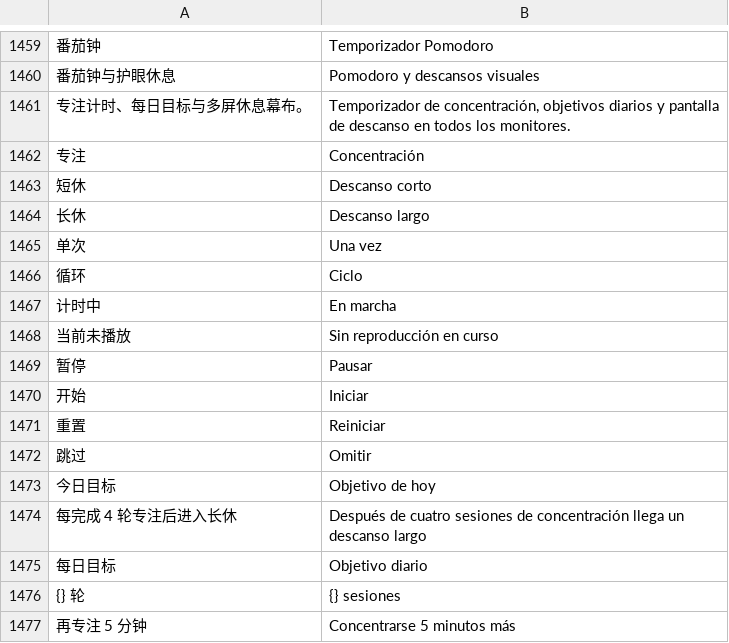
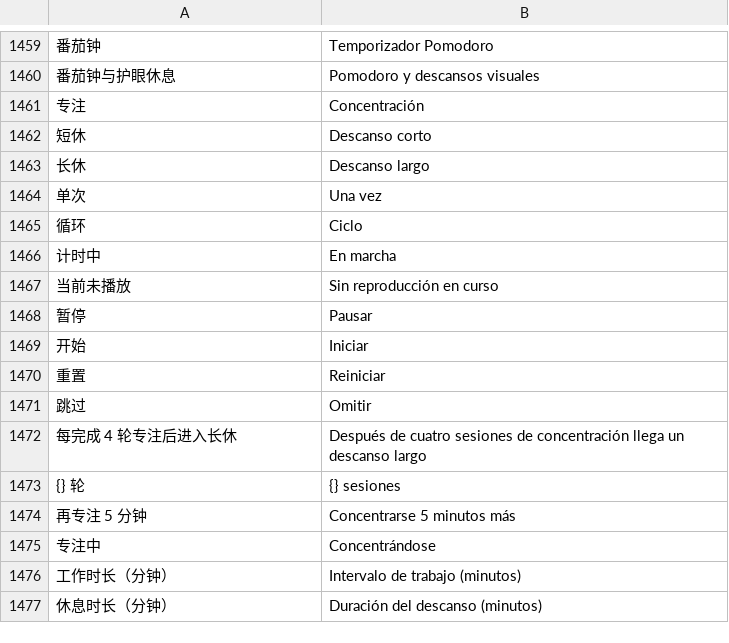
Before and after one commit to ysicing/XStats, a TSV file: Packages/XStatsKit/Sources/Localization/Resources/es.tsv, drawn as a sheet; only a part is shown, gaps mark what is left out; the shorter side is filled out with more unchanged rows; the diff names each change by its address in the sheet, - before the commit and + after, or states it on an @@ line.

```diff
--- a/Packages/XStatsKit/Sources/Localization/Resources/es.tsv
+++ b/Packages/XStatsKit/Sources/Localization/Resources/es.tsv
-row 1461: 专注计时、每日目标与多屏休息幕布。 | Temporizador de concentración, objetivos diarios y pantalla de descanso en todos los monitores.
-row 1473: 今日目标 | Objetivo de hoy
-row 1475: 每日目标 | Objetivo diario
```
Also changed, not shown: Packages/XStatsKit/Sources/Localization/Resources/ar.tsv, Packages/XStatsKit/Sources/Localization/Resources/de.tsv, 20 other files.
